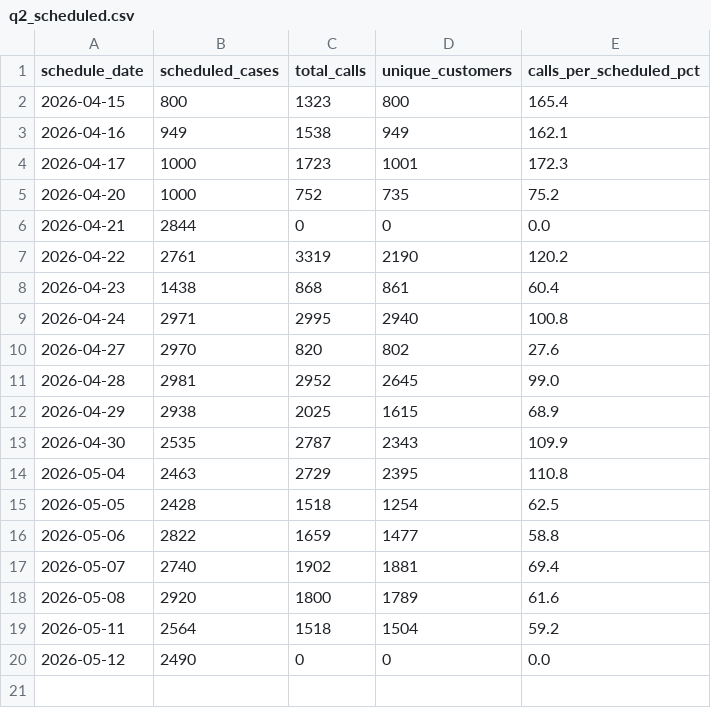
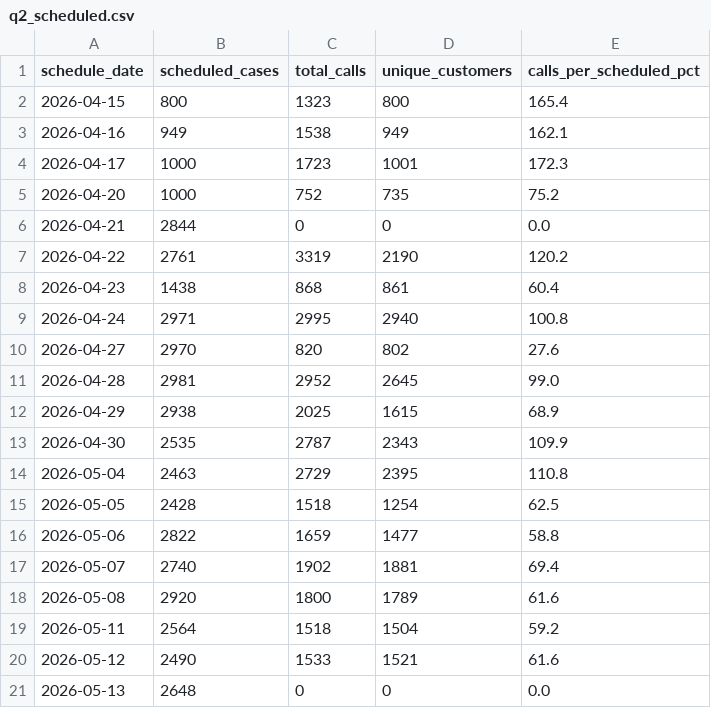
Before and after one commit to celina-nanbara/klarna-it-outbound-dialing, a CSV file: q2_scheduled.csv, drawn as a sheet.

Commit message:
Update q2_scheduled.csv

```diff
--- a/q2_scheduled.csv
+++ b/q2_scheduled.csv
@@ -19,2 +19,3 @@ schedule_date,scheduled_cases,total_calls,unique_customers,calls_per_scheduled_p
 2026-05-11,2564,1518,1504,59.2
-2026-05-12,2490,0,0,0.0
+2026-05-12,2490,1533,1521,61.6
+2026-05-13,2648,0,0,0.0
```
